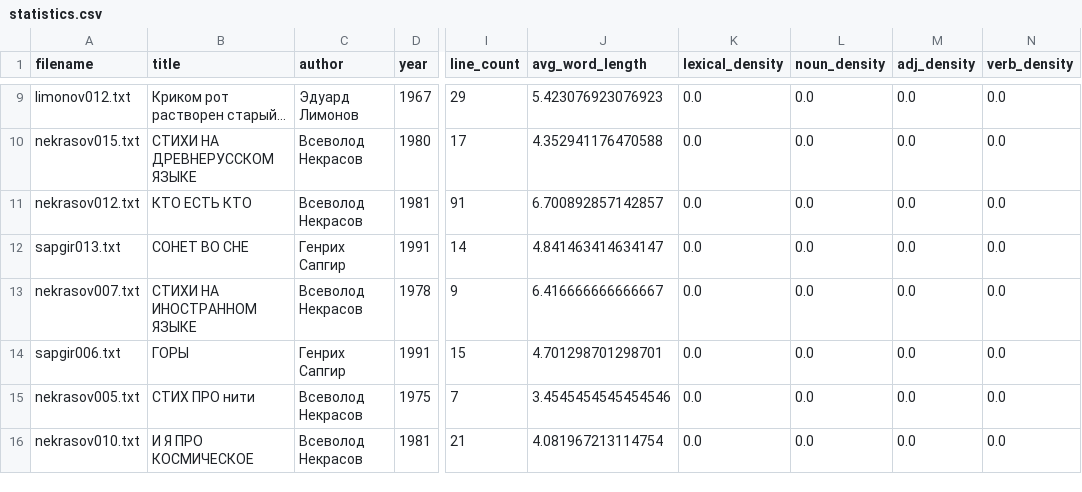
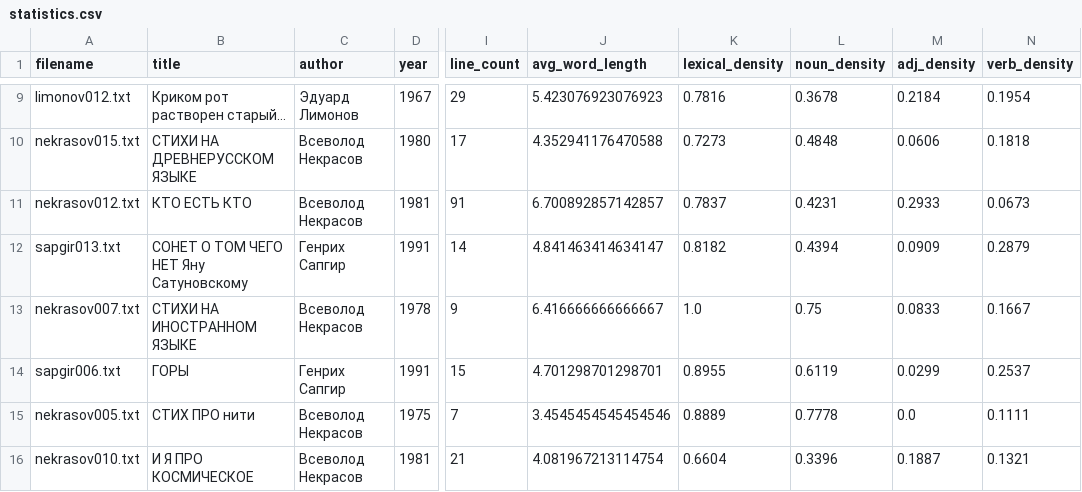
Before and after one commit to amaelrenard-create/Project-Nekrasov-Lianosowo, a CSV file: my_project/results/statistics.csv, drawn as a sheet; only a part is shown, gaps mark what is left out; the diff covers the shown part only; the diff names each change by its address in the sheet, - before the commit and + after, or states it on an @@ line.

```diff
--- a/my_project/results/statistics.csv
+++ b/my_project/results/statistics.csv
-K9 (lexical_density): 0.0
+K9 (lexical_density): 0.7816
-L9 (noun_density): 0.0
+L9 (noun_density): 0.3678
-M9 (adj_density): 0.0
+M9 (adj_density): 0.2184
-N9 (verb_density): 0.0
+N9 (verb_density): 0.1954
-K10 (lexical_density): 0.0
+K10 (lexical_density): 0.7273
-L10 (noun_density): 0.0
+L10 (noun_density): 0.4848
-M10 (adj_density): 0.0
+M10 (adj_density): 0.0606
-N10 (verb_density): 0.0
+N10 (verb_density): 0.1818
-K11 (lexical_density): 0.0
+K11 (lexical_density): 0.7837
-L11 (noun_density): 0.0
+L11 (noun_density): 0.4231
-M11 (adj_density): 0.0
+M11 (adj_density): 0.2933
-N11 (verb_density): 0.0
+N11 (verb_density): 0.0673
-B12 (title): СОНЕТ ВО СНЕ
+B12 (title): СОНЕТ О ТОМ ЧЕГО НЕТ Яну Сатуновскому
-K12 (lexical_density): 0.0
+K12 (lexical_density): 0.8182
-L12 (noun_density): 0.0
+L12 (noun_density): 0.4394
-M12 (adj_density): 0.0
+M12 (adj_density): 0.0909
-N12 (verb_density): 0.0
+N12 (verb_density): 0.2879
-K13 (lexical_density): 0.0
+K13 (lexical_density): 1.0
-L13 (noun_density): 0.0
+L13 (noun_density): 0.75
-M13 (adj_density): 0.0
+M13 (adj_density): 0.0833
-N13 (verb_density): 0.0
+N13 (verb_density): 0.1667
-K14 (lexical_density): 0.0
+K14 (lexical_density): 0.8955
-L14 (noun_density): 0.0
+L14 (noun_density): 0.6119
-M14 (adj_density): 0.0
+M14 (adj_density): 0.0299
-N14 (verb_density): 0.0
+N14 (verb_density): 0.2537
-K15 (lexical_density): 0.0
+K15 (lexical_density): 0.8889
-L15 (noun_density): 0.0
+L15 (noun_density): 0.7778
-N15 (verb_density): 0.0
+N15 (verb_density): 0.1111
-K16 (lexical_density): 0.0
+K16 (lexical_density): 0.6604
-L16 (noun_density): 0.0
+L16 (noun_density): 0.3396
-M16 (adj_density): 0.0
+M16 (adj_density): 0.1887
-N16 (verb_density): 0.0
+N16 (verb_density): 0.1321
```
Also changed, not shown: 145 edited cells elsewhere in this file, 3 other files.
